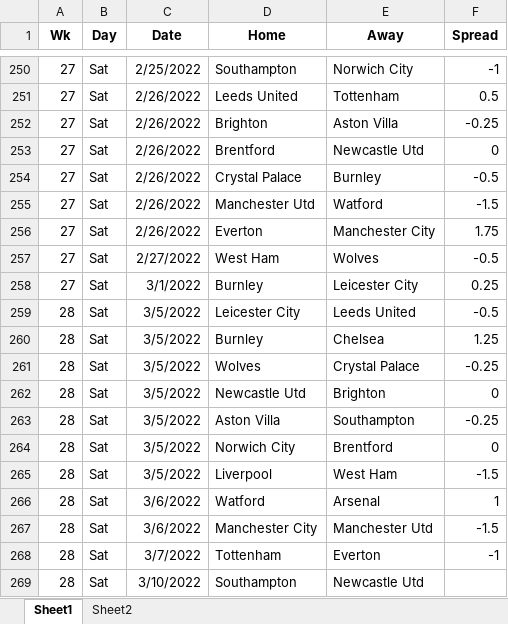
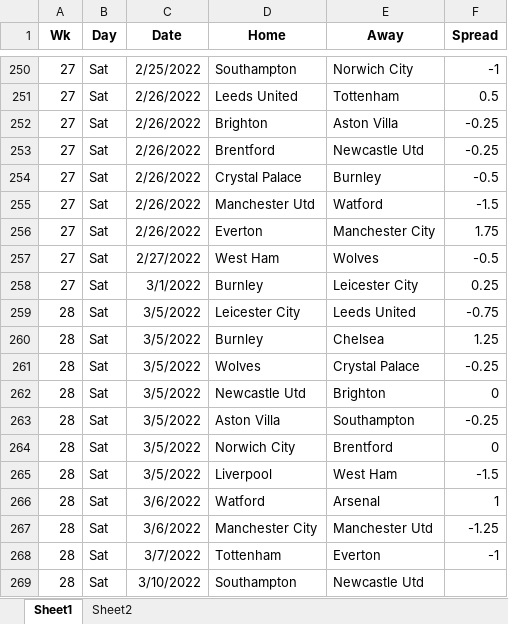
Before and after one commit to ZeNoonan/premier_league, an Excel workbook: premier_league.xlsx, sheet Sheet1, drawn as a sheet; only a part is shown, gaps mark what is left out; values as stored, in another font and other column widths than the file's, no borders; the diff names each change by its address in the sheet, - before the commit and + after, or states it on an @@ line.

```diff
--- a/premier_league.xlsx (sheet Sheet1)
+++ b/premier_league.xlsx (sheet Sheet1)
-F253 (Spread): 0
+F253 (Spread): -0.25
-F259 (Spread): -0.5
+F259 (Spread): -0.75
-F267 (Spread): -1.5
+F267 (Spread): -1.25
```
Also changed, not shown: la_liga_odds.xlsx, serie_a_odds.xlsx, 4 other files.
